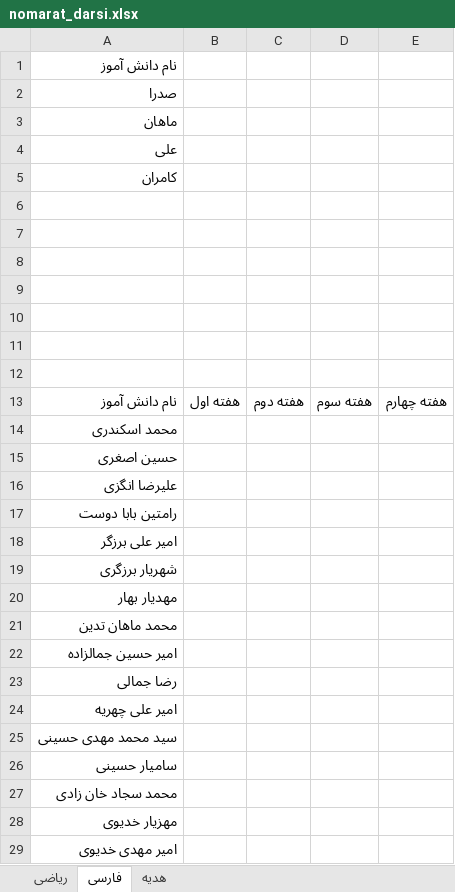
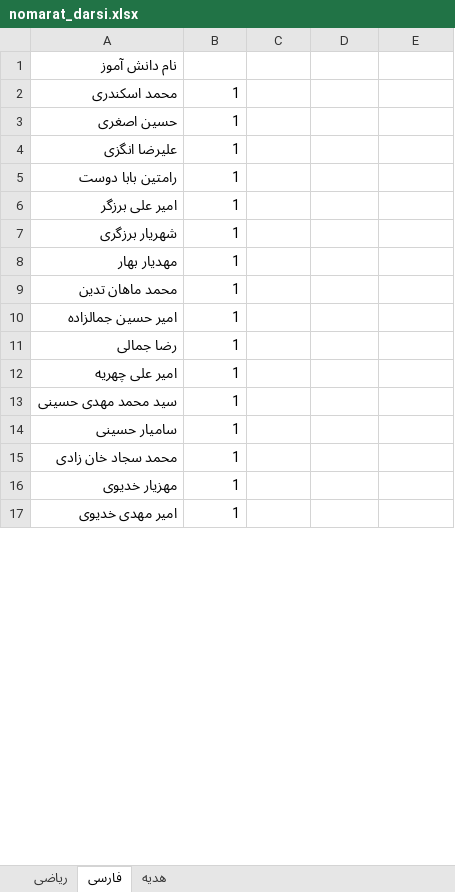
Before and after one commit to seifipoor94-beep/gozaresh, an Excel workbook: data/nomarat_darsi.xlsx, sheet فارسی, drawn as a sheet; only a part is shown; values as stored, in another font and other column widths than the file's, no borders; removed rows and columns are numbered as before the commit, all else as after; the diff covers the shown part only; the diff names each change by its address in the sheet, - before the commit and + after, or states it on an @@ line.

```diff
--- a/data/nomarat_darsi.xlsx (sheet فارسی)
+++ b/data/nomarat_darsi.xlsx (sheet فارسی)
-row 2: صدرا
-row 3: ماهان
-row 4: علی
-row 5: کامران
-row 6: (empty)
-row 7: (empty)
-row 8: (empty)
-row 9: (empty)
-row 10: (empty)
-row 11: (empty)
-row 12: (empty)
-row 13: نام دانش آموز | هفته اول | هفته دوم | هفته سوم | هفته چهارم
-B2:B17: (empty)
+B2:B17: 1
```
Also changed, not shown: 20 edited cells elsewhere in this sheet, sheet هدیه, sheet ریاضی, data/users.xlsx.
